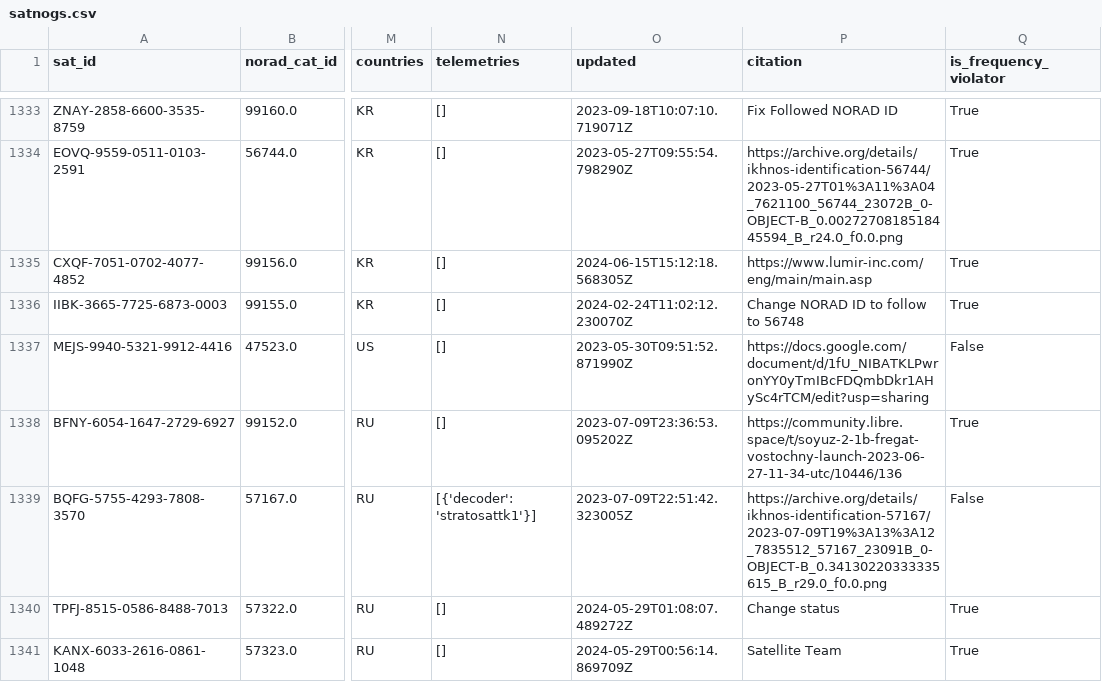
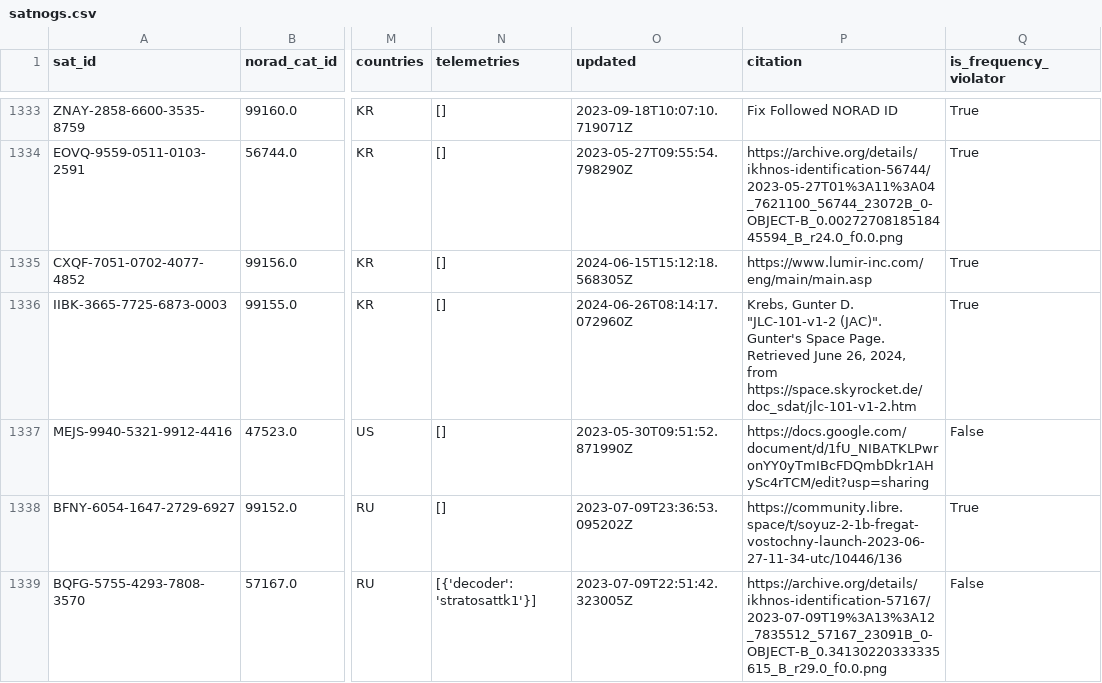
Before and after one commit to hyundotio/amateur-satellite-database, a CSV file: data/satnogs.csv, drawn as a sheet; only a part is shown, gaps mark what is left out; the shorter side is filled out with more unchanged rows; the diff names each change by its address in the sheet, - before the commit and + after, or states it on an @@ line.

```diff
--- a/data/satnogs.csv
+++ b/data/satnogs.csv
-O1336 (updated): 2024-02-24T11:02:12.230070Z
+O1336 (updated): 2024-06-26T08:14:17.072960Z
-P1336 (citation): Change NORAD ID to follow to 56748
+P1336 (citation): Krebs, Gunter D. "JLC-101-v1-2 (JAC)". Gunter's Space Page. Retrieved June 26, 2024, from https://space.skyrocket.de/doc_sdat/jlc-101-v1-2.htm
```
Also changed, not shown: 1 other file.
